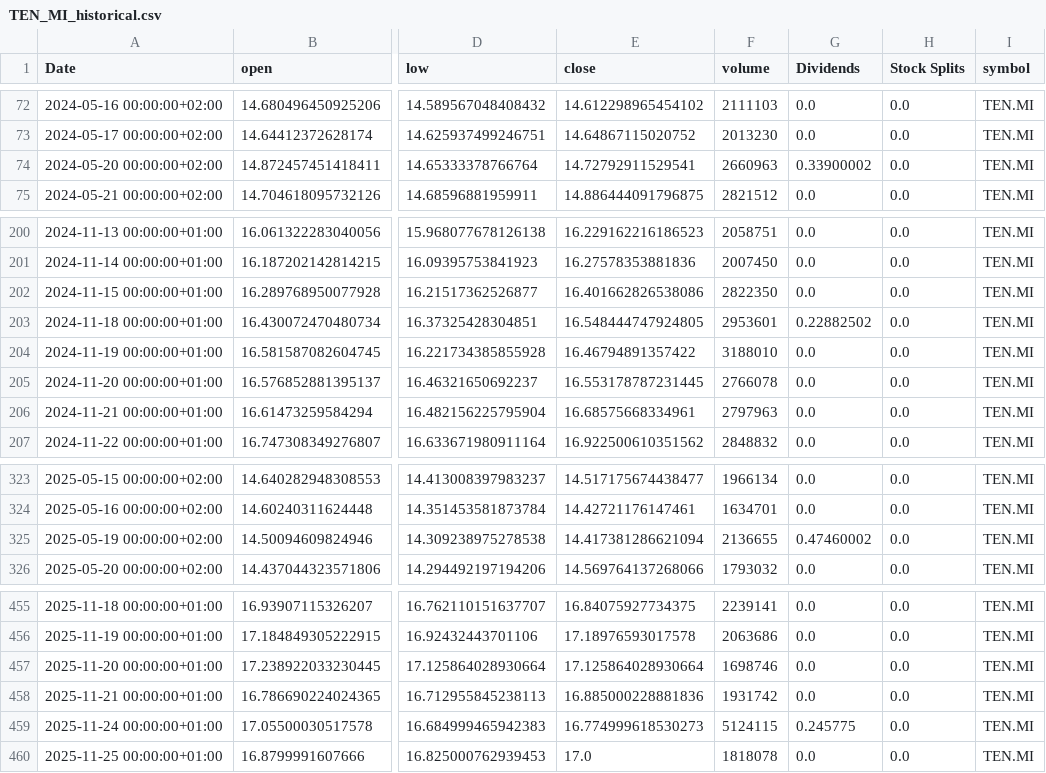
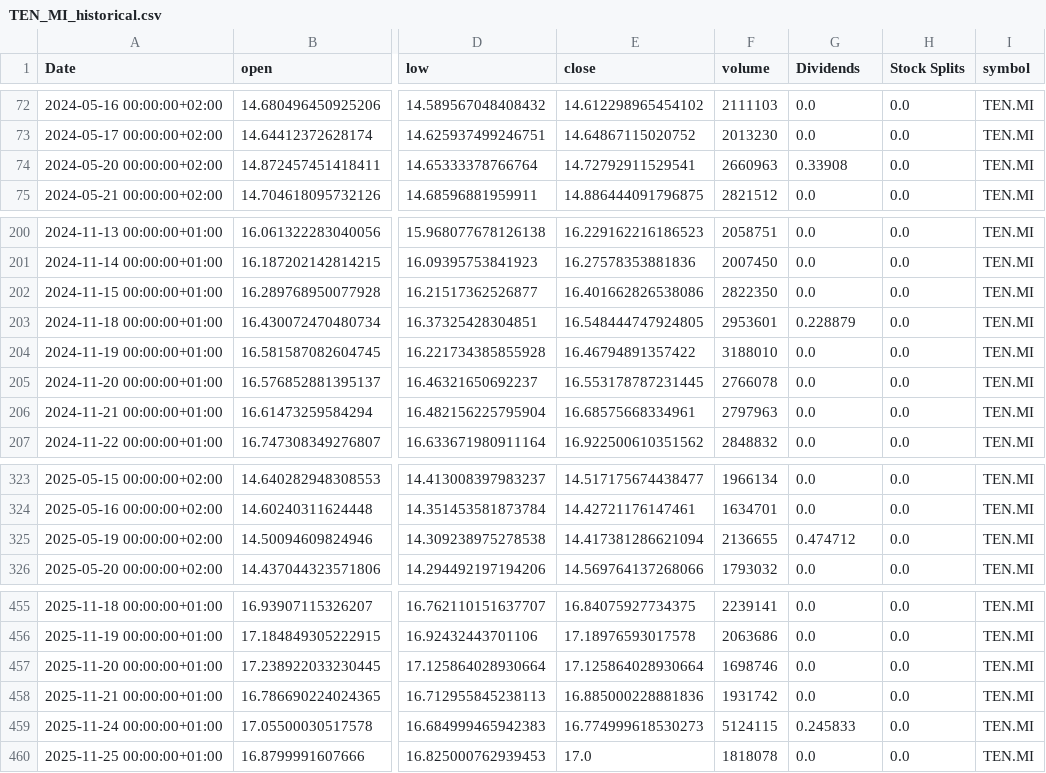
Before and after one commit to valeriofaggi/TradingClaude, a CSV file: data/TEN_MI_historical.csv, drawn as a sheet; only a part is shown, gaps mark what is left out; the diff names each change by its address in the sheet, - before the commit and + after, or states it on an @@ line.

```diff
--- a/data/TEN_MI_historical.csv
+++ b/data/TEN_MI_historical.csv
-G74 (Dividends): 0.33900002
+G74 (Dividends): 0.33908
-G203 (Dividends): 0.22882502
+G203 (Dividends): 0.228879
-G325 (Dividends): 0.47460002
+G325 (Dividends): 0.474712
-G459 (Dividends): 0.245775
+G459 (Dividends): 0.245833
```
Also changed, not shown: data/BAMI_MI_historical.csv, data/ENEL_MI_historical.csv, 5 other files.
